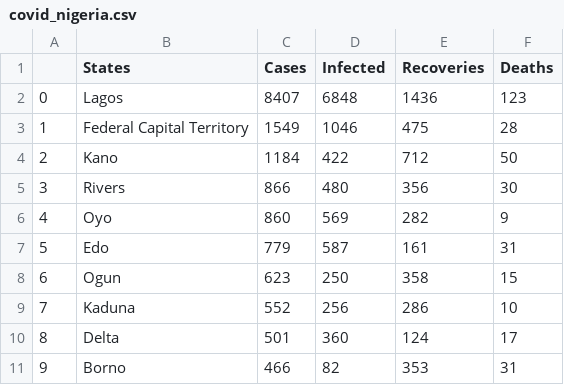
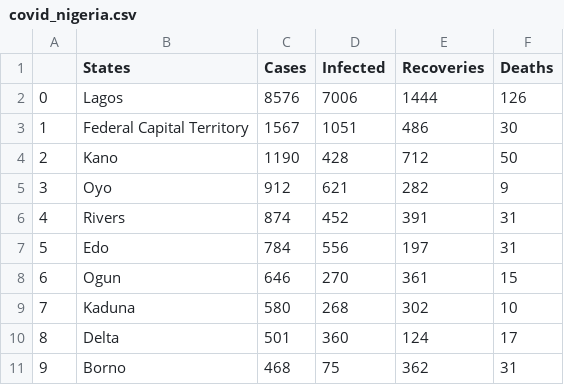
Before and after one commit to omotayo-alade/covid-19-nigeria, a CSV file: covid_nigeria.csv, drawn as a sheet; only a part is shown; the diff covers the shown part only.

```diff
--- a/covid_nigeria.csv
+++ b/covid_nigeria.csv
@@ -1,11 +1,11 @@
 ,States,Cases,Infected,Recoveries,Deaths
-0,Lagos,8407,6848,1436,123
-1,Federal Capital Territory,1549,1046,475,28
-2,Kano,1184,422,712,50
-3,Rivers,866,480,356,30
-4,Oyo,860,569,282,9
-5,Edo,779,587,161,31
-6,Ogun,623,250,358,15
-7,Kaduna,552,256,286,10
+0,Lagos,8576,7006,1444,126
+1,Federal Capital Territory,1567,1051,486,30
+2,Kano,1190,428,712,50
+3,Oyo,912,621,282,9
+4,Rivers,874,452,391,31
+5,Edo,784,556,197,31
+6,Ogun,646,270,361,15
+7,Kaduna,580,268,302,10
 8,Delta,501,360,124,17
-9,Borno,466,82,353,31
+9,Borno,468,75,362,31
```
Also changed, not shown: 3 added rows, 3 removed rows and 43 edited cells elsewhere in this file, time_series.csv, 6 other files.
